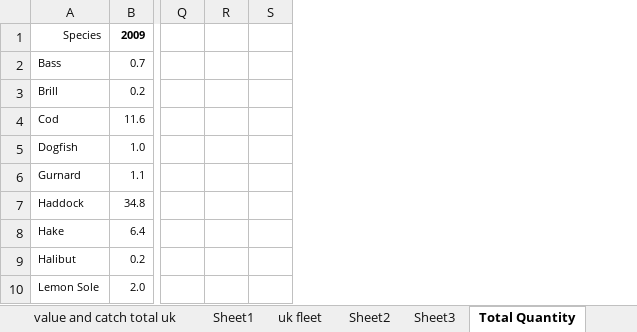
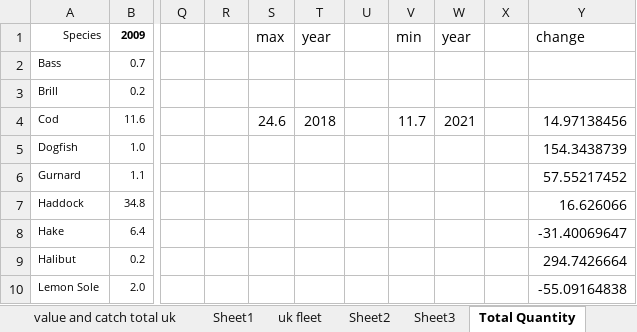
Before and after one commit to carlaleone/exeter-stats, an Excel workbook: Fisheries/Fisheries.xlsx, sheet Total Quantity, drawn as a sheet; only a part is shown, gaps mark what is left out; values as stored, in another font and other column widths than the file's, no borders; removed rows and columns are numbered as before the commit, all else as after; the diff names each change by its address in the sheet, - before the commit and + after, or states it on an @@ line.

```diff
--- a/Fisheries/Fisheries.xlsx (sheet Total Quantity)
+++ b/Fisheries/Fisheries.xlsx (sheet Total Quantity)
-column S, empty
+column S, rows 1-4: max |  |  | 24.6
+column T, rows 1-4: year |  |  | 2018
+column U, empty
+column V, rows 1-4: min |  |  | 11.7
+column W, rows 1-4: year |  |  | 2021
+column X, empty
+column Y, rows 1-10: change |  |  | 14.97138456 | 154.3438739 | 57.55217452 | 16.626066 | -31.40069647 | 294.7426664 | -55.09164838
```
Also changed, not shown: sheet Total Value, 8 other files.
